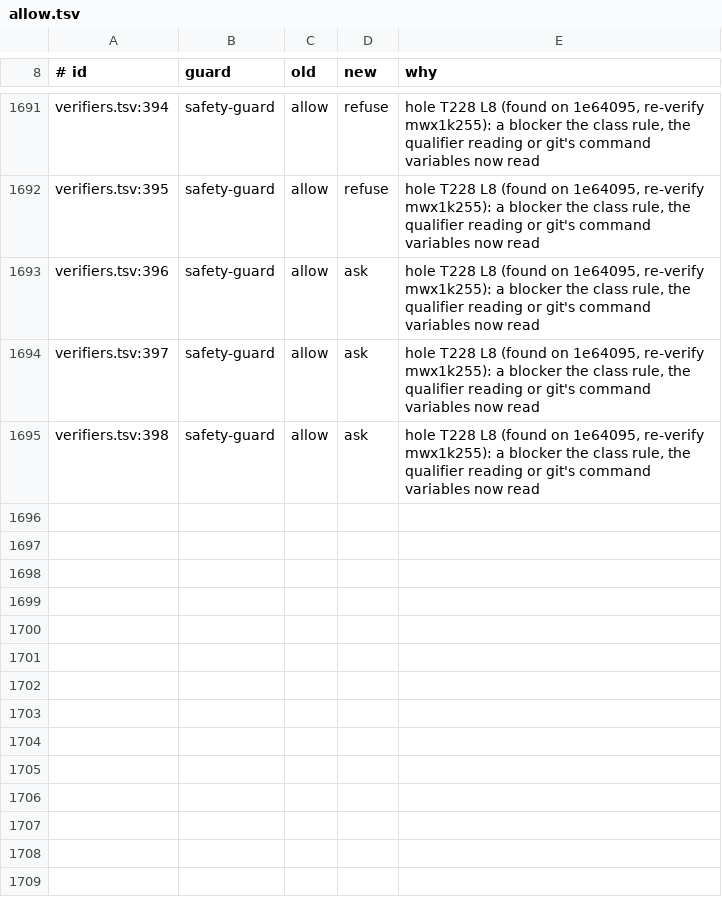
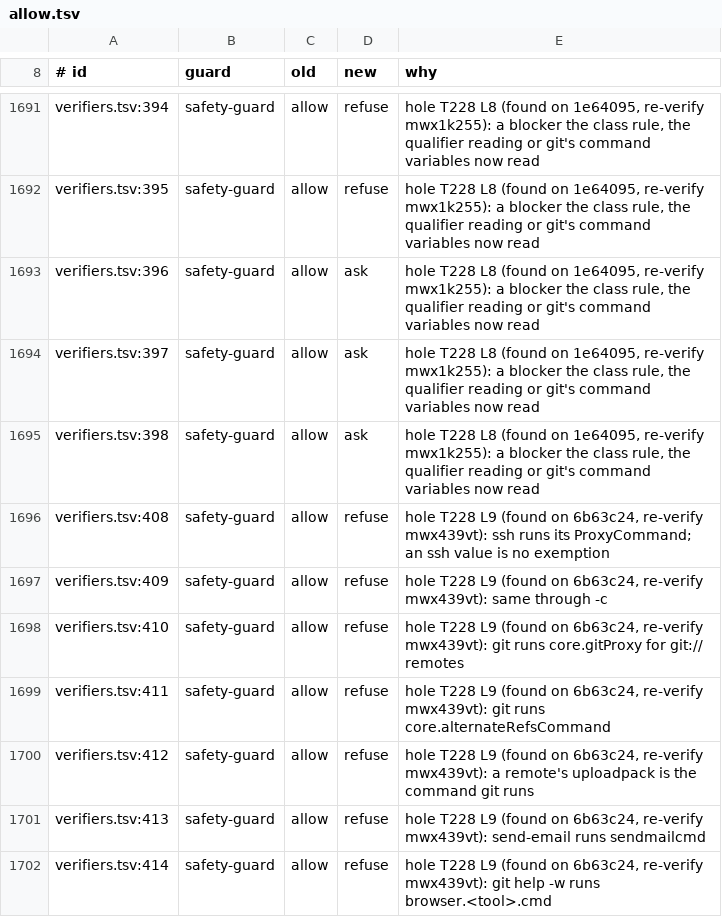
Before and after one commit to jachavarro2004/jhon-agent, a TSV file: tools/guarddiff/allow.tsv, drawn as a sheet; only a part is shown, gaps mark what is left out; the diff names each change by its address in the sheet, - before the commit and + after, or states it on an @@ line.

Commit message:
fix(guard): read the commands an ssh transport value runs (ProxyCommand, LocalCommand, KnownHostsCommand) and every git config key documented as running a command

```diff
--- a/tools/guarddiff/allow.tsv
+++ b/tools/guarddiff/allow.tsv
+row 1696: verifiers.tsv:408 | safety-guard | allow | refuse | hole T228 L9 (found on 6b63c24, re-verify mwx439vt): ssh runs its ProxyCommand; an ssh value is no exemption
+row 1697: verifiers.tsv:409 | safety-guard | allow | refuse | hole T228 L9 (found on 6b63c24, re-verify mwx439vt): same through -c
+row 1698: verifiers.tsv:410 | safety-guard | allow | refuse | hole T228 L9 (found on 6b63c24, re-verify mwx439vt): git runs core.gitProxy for git:// remotes
+row 1699: verifiers.tsv:411 | safety-guard | allow | refuse | hole T228 L9 (found on 6b63c24, re-verify mwx439vt): git runs core.alternateRefsCommand
+row 1700: verifiers.tsv:412 | safety-guard | allow | refuse | hole T228 L9 (found on 6b63c24, re-verify mwx439vt): a remote's uploadpack is the command git runs
+row 1701: verifiers.tsv:413 | safety-guard | allow | refuse | hole T228 L9 (found on 6b63c24, re-verify mwx439vt): send-email runs sendmailcmd
+row 1702: verifiers.tsv:414 | safety-guard | allow | refuse | hole T228 L9 (found on 6b63c24, re-verify mwx439vt): git help -w runs browser.<tool>.cmd
```
Also changed, not shown: 6 other files.
